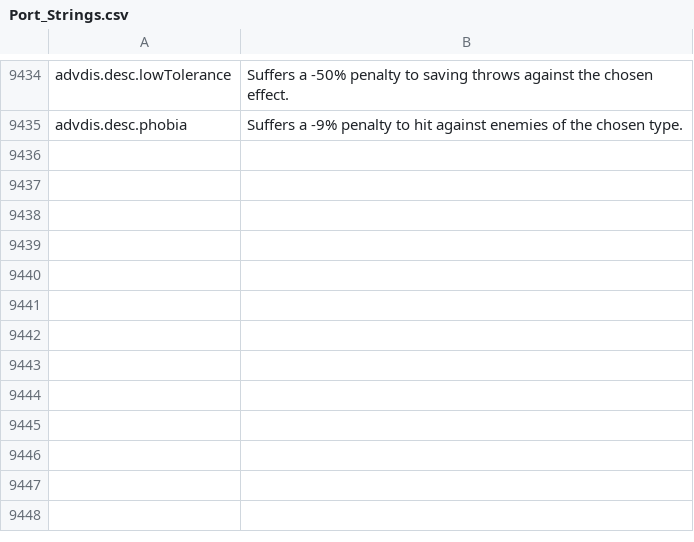
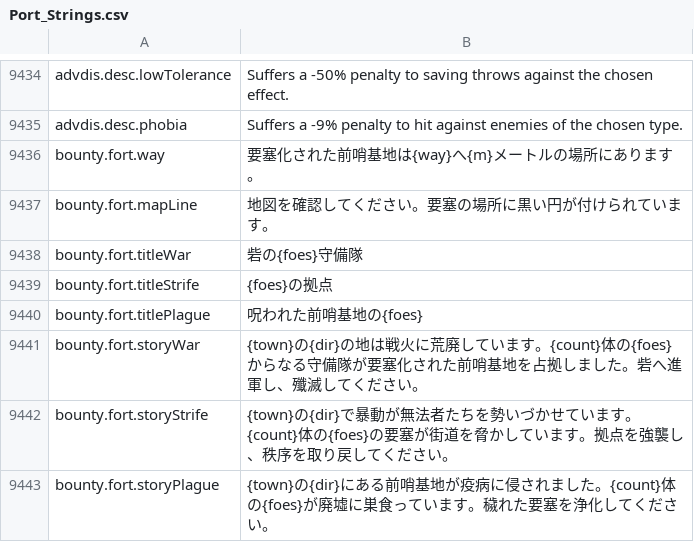
Before and after one commit to Chuz13/daggerfall-forever, a CSV file: locales/ja/Port_Strings.csv, drawn as a sheet; only a part is shown, gaps mark what is left out.

Commit message:
feat(bounty): add crisis-driven fort assault contracts with transient prefabs
- Added 7 curated prefabs from WOD LocationPrefab (Bandit Forts 1-3, Encampments 1-2, Ruins 1 & 3) in world/bountyFortPresets.js
- Integrated createBountyForts in scenes/bountyForts.js with deterministic procedural spawning, GPU mesh prep, collision buckets, and 200m linger rule on completion/abandon
- Tied bounty board generation (slot 1) to regional crisis state (WAR, CIVIL_STRIFE, PLAGUE)
- Awarded enhanced tension relief (+15) and +2 days phase progression upon fort clearance in living/bountySync.js
- Translated 8 new strings into all 26 supported languages in Port_Strings.csv
- Added comprehensive unit tests in test/systems/bountyForts.test.js

```diff
--- a/locales/ja/Port_Strings.csv
+++ b/locales/ja/Port_Strings.csv
@@ -9437 +9437,9 @@ advdis.desc.lowTolerance,"Suffers a -50% penalty to saving throws against the ch
 advdis.desc.phobia,"Suffers a -9% penalty to hit against enemies of the chosen type."
+bounty.fort.way,"要塞化された前哨基地は{way}へ{m}メートルの場所にあります。"
+bounty.fort.mapLine,"地図を確認してください。要塞の場所に黒い円が付けられています。"
+bounty.fort.titleWar,"砦の{foes}守備隊"
+bounty.fort.titleStrife,"{foes}の拠点"
+bounty.fort.titlePlague,"呪われた前哨基地の{foes}"
+bounty.fort.storyWar,"{town}の{dir}の地は戦火に荒廃しています。{count}体の{foes}からなる守備隊が要塞化された前哨基地を占拠しました。砦へ進軍し、殲滅してください。"
+bounty.fort.storyStrife,"{town}の{dir}で暴動が無法者たちを勢いづかせています。{count}体の{foes}の要塞が街道を脅かしています。拠点を強襲し、秩序を取り戻してください。"
+bounty.fort.storyPlague,"{town}の{dir}にある前哨基地が疫病に侵されました。{count}体の{foes}が廃墟に巣食っています。穢れた要塞を浄化してください。"
```
Also changed, not shown: locales/bg/Port_Strings.csv, locales/el/Port_Strings.csv, 30 other files.
